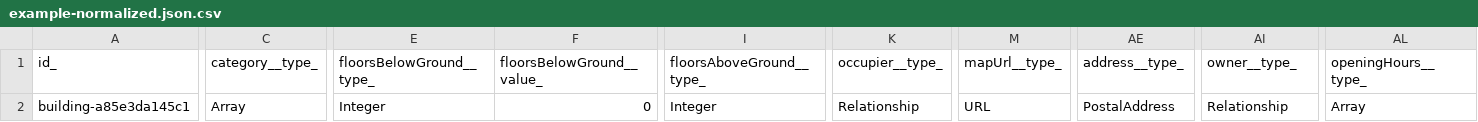
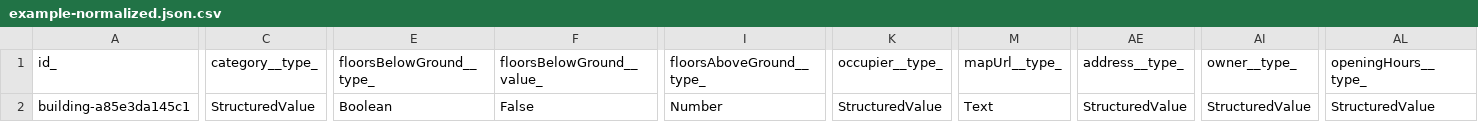
Before and after one commit to smart-data-models/dataModel.Building, a CSV file: Building/examples/example-normalized.json.csv, drawn as a sheet; only a part is shown, gaps mark what is left out; the diff names each change by its address in the sheet, - before the commit and + after, or states it on an @@ line.

Commit message:
Exported example to csv example-normalized.json

```diff
--- a/Building/examples/example-normalized.json.csv
+++ b/Building/examples/example-normalized.json.csv
-C2 (category__type_): Array
+C2 (category__type_): StructuredValue
-E2 (floorsBelowGround__type_): Integer
+E2 (floorsBelowGround__type_): Boolean
-F2 (floorsBelowGround__value_): 0
+F2 (floorsBelowGround__value_): False
-I2 (floorsAboveGround__type_): Integer
+I2 (floorsAboveGround__type_): Number
-K2 (occupier__type_): Relationship
+K2 (occupier__type_): StructuredValue
-M2 (mapUrl__type_): URL
+M2 (mapUrl__type_): Text
-AE2 (address__type_): PostalAddress
+AE2 (address__type_): StructuredValue
-AI2 (owner__type_): Relationship
+AI2 (owner__type_): StructuredValue
-AL2 (openingHours__type_): Array
+AL2 (openingHours__type_): StructuredValue
```
